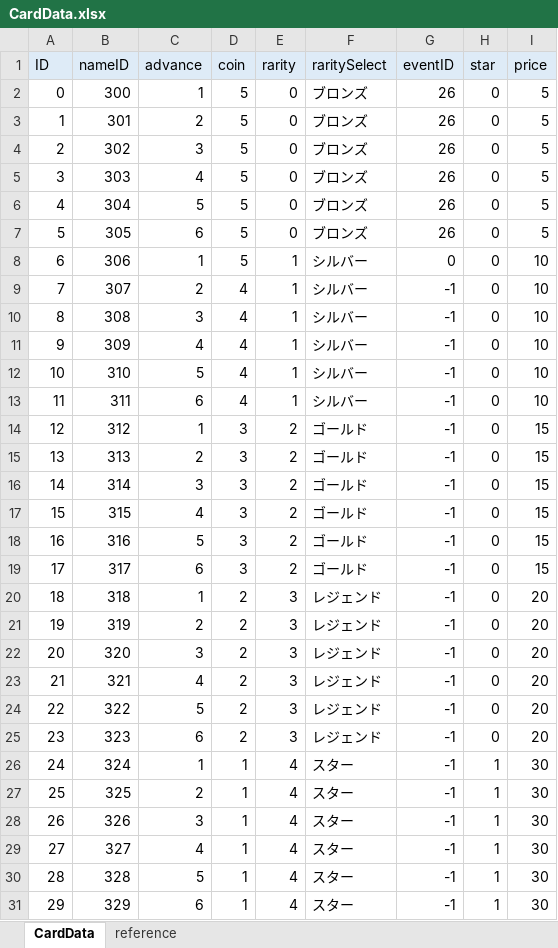
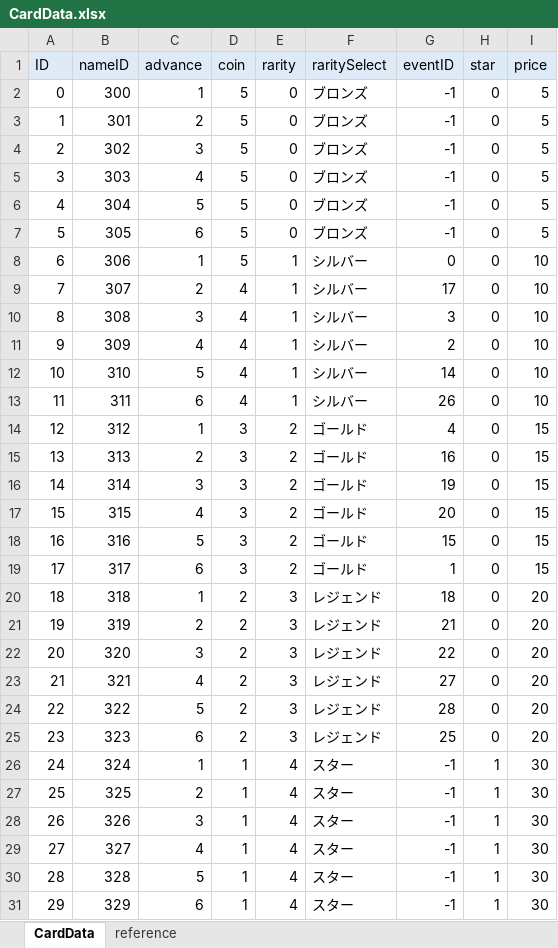
Before and after one commit to zundamoon/Droad, an Excel workbook: Assets/Resources/MasterData/CardData.xlsx, sheet CardData, drawn as a sheet; values as stored, in another font and other column widths than the file's, no borders; the diff names each change by its address in the sheet, - before the commit and + after, or states it on an @@ line.

```diff
--- a/Assets/Resources/MasterData/CardData.xlsx (sheet CardData)
+++ b/Assets/Resources/MasterData/CardData.xlsx (sheet CardData)
-G2:G7 (eventID): 26
+G2:G7 (eventID): -1
-G9 (eventID): -1
+G9 (eventID): 17
-G10 (eventID): -1
+G10 (eventID): 3
-G11 (eventID): -1
+G11 (eventID): 2
-G12 (eventID): -1
+G12 (eventID): 14
-G13 (eventID): -1
+G13 (eventID): 26
-G14 (eventID): -1
+G14 (eventID): 4
-G15 (eventID): -1
+G15 (eventID): 16
-G16 (eventID): -1
+G16 (eventID): 19
-G17 (eventID): -1
+G17 (eventID): 20
-G18 (eventID): -1
+G18 (eventID): 15
-G19 (eventID): -1
+G19 (eventID): 1
-G20 (eventID): -1
+G20 (eventID): 18
-G21 (eventID): -1
+G21 (eventID): 21
-G22 (eventID): -1
+G22 (eventID): 22
-G23 (eventID): -1
+G23 (eventID): 27
-G24 (eventID): -1
+G24 (eventID): 28
-G25 (eventID): -1
+G25 (eventID): 25
```
Also changed, not shown: Assets/Resources/MasterData/EventData.xlsx, Assets/Resources/MasterData/TextData.xlsx, 9 other files.
